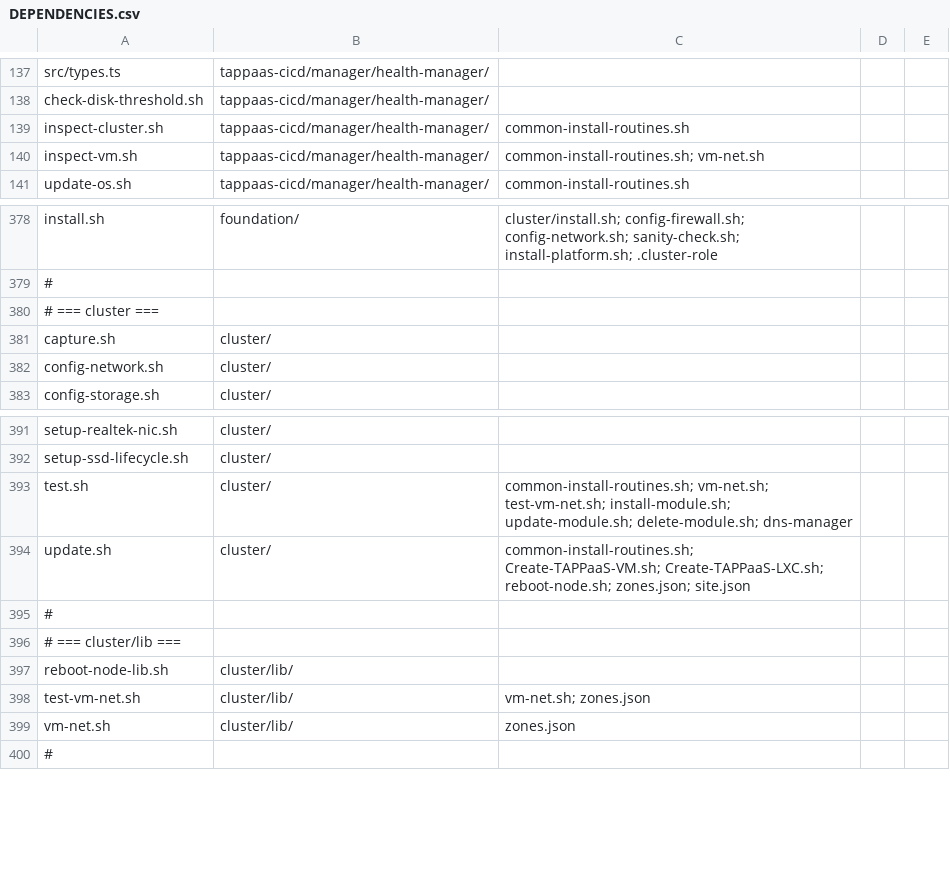
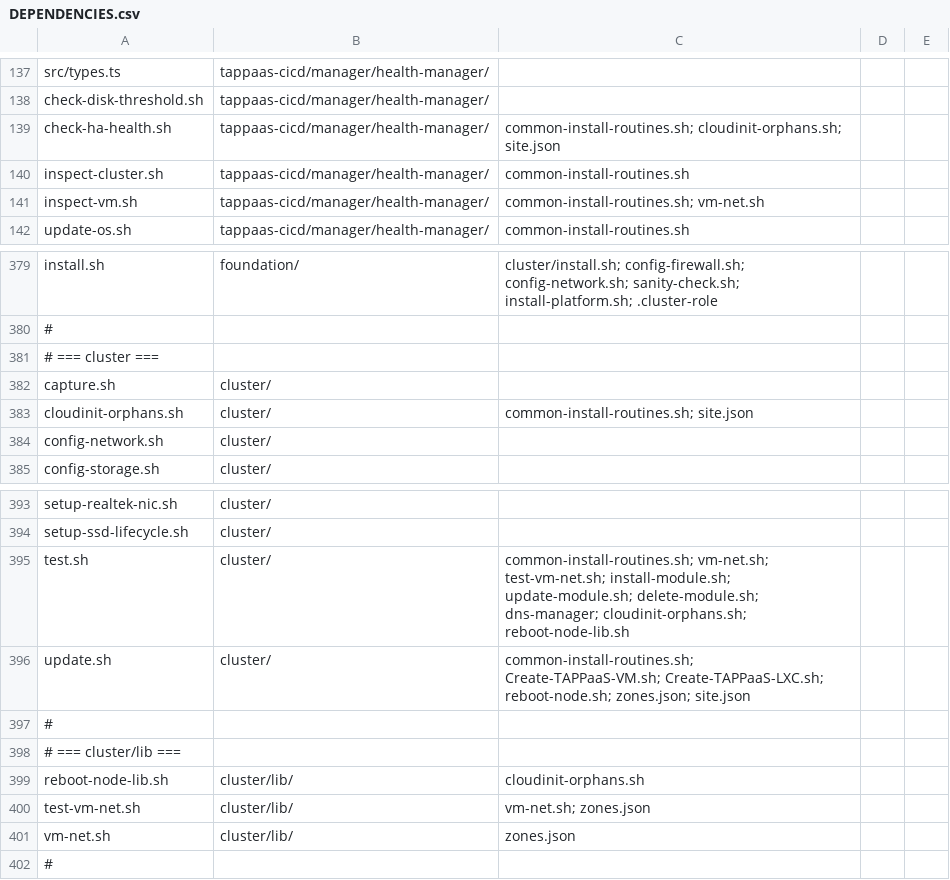
Before and after one commit to TAPPaaS/TAPPaaS, a CSV file: src/foundation/DEPENDENCIES.csv, drawn as a sheet; only a part is shown, gaps mark what is left out.

Commit message:
fix the HA restore against cloud init. close #146

```diff
--- a/src/foundation/DEPENDENCIES.csv
+++ b/src/foundation/DEPENDENCIES.csv
@@ -138,2 +138,3 @@ src/types.ts,tappaas-cicd/manager/health-manager/,
 check-disk-threshold.sh,tappaas-cicd/manager/health-manager/,
+check-ha-health.sh,tappaas-cicd/manager/health-manager/,common-install-routines.sh; cloudinit-orphans.sh; site.json
 inspect-cluster.sh,tappaas-cicd/manager/health-manager/,common-install-routines.sh
@@ -381,2 +382,3 @@ install.sh,foundation/,cluster/install.sh; config-firewall.sh; config-network.sh
 capture.sh,cluster/,
+cloudinit-orphans.sh,cluster/,common-install-routines.sh; site.json
 config-network.sh,cluster/,
@@ -392,3 +394,3 @@ setup-realtek-nic.sh,cluster/,
 setup-ssd-lifecycle.sh,cluster/,
-test.sh,cluster/,common-install-routines.sh; vm-net.sh; test-vm-net.sh; install-module.sh; update-module.sh; delete-module.sh; dns-manager
+test.sh,cluster/,common-install-routines.sh; vm-net.sh; test-vm-net.sh; install-module.sh; update-module.sh; delete-module.sh; dns-manager; cloudinit-orphans.sh; reboot-node-lib.sh
 update.sh,cluster/,common-install-routines.sh; Create-TAPPaaS-VM.sh; Create-TAPPaaS-LXC.sh; reboot-node.sh; zones.json; site.json
@@ -396,3 +398,3 @@ update.sh,cluster/,common-install-routines.sh; Create-TAPPaaS-VM.sh; Create-TAPP
 # === cluster/lib ===
-reboot-node-lib.sh,cluster/lib/,
+reboot-node-lib.sh,cluster/lib/,cloudinit-orphans.sh
 test-vm-net.sh,cluster/lib/,vm-net.sh; zones.json
```
Also changed, not shown: 6 other files.
